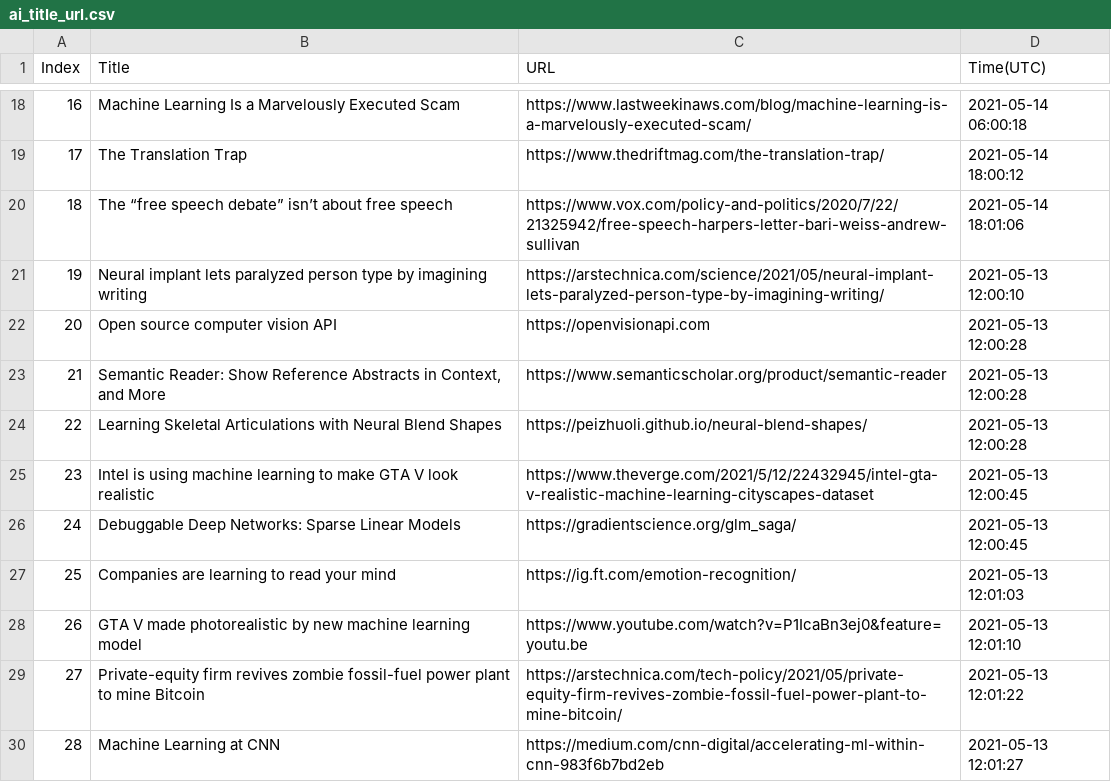
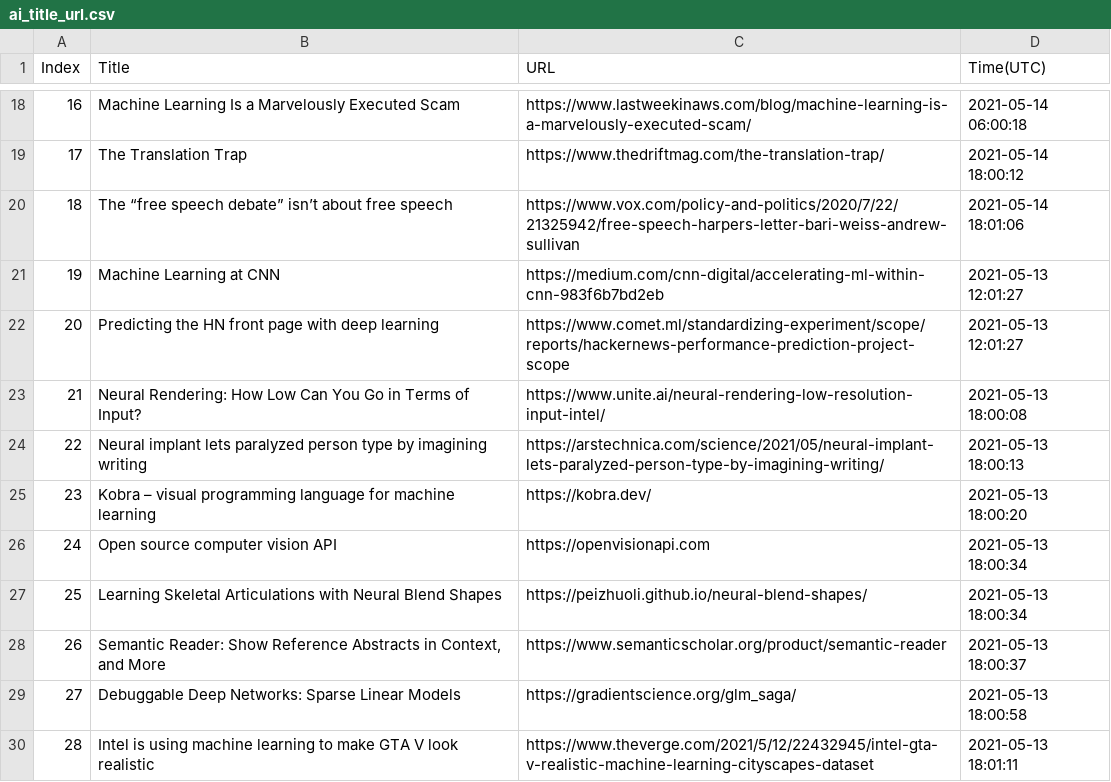
Before and after one commit to seitlab/seitlab.github.io, a CSV file: data/ai_title_url.csv, drawn as a sheet; only a part is shown, gaps mark what is left out; the diff covers the shown part only.

```diff
--- a/data/ai_title_url.csv
+++ b/data/ai_title_url.csv
@@ -20,11 +20,11 @@ Index,Title,URL,Time(UTC)
 18,The “free speech debate” isn’t about free speech,https://www.vox.com/policy-and-politics/2020/7/22/21325942/free-speech-harpers-letter-bari-weiss-andrew-sullivan,2021-05-14 18:01:06
-19,Neural implant lets paralyzed person type by imagining writing,https://arstechnica.com/science/2021/05/neural-implant-lets-paralyzed-person-type-by-imagining-writing/,2021-05-13 12:00:10
-20,Open source computer vision API,https://openvisionapi.com,2021-05-13 12:00:28
-21,"Semantic Reader: Show Reference Abstracts in Context, and More",https://www.semanticscholar.org/product/semantic-reader,2021-05-13 12:00:28
-22,Learning Skeletal Articulations with Neural Blend Shapes,https://peizhuoli.github.io/neural-blend-shapes/,2021-05-13 12:00:28
-23,Intel is using machine learning to make GTA V look realistic,https://www.theverge.com/2021/5/12/22432945/intel-gta-v-realistic-machine-learning-cityscapes-dataset,2021-05-13 12:00:45
-24,Debuggable Deep Networks: Sparse Linear Models,https://gradientscience.org/glm_saga/,2021-05-13 12:00:45
-25,Companies are learning to read your mind,https://ig.ft.com/emotion-recognition/,2021-05-13 12:01:03
-26,GTA V made photorealistic by new machine learning model,https://www.youtube.com/watch?v=P1IcaBn3ej0&feature=youtu.be,2021-05-13 12:01:10
-27,Private-equity firm revives zombie fossil-fuel power plant to mine Bitcoin,https://arstechnica.com/tech-policy/2021/05/private-equity-firm-revives-zombie-fossil-fuel-power-plant-to-mine-bitcoin/,2021-05-13 12:01:22
-28,Machine Learning at CNN,https://medium.com/cnn-digital/accelerating-ml-within-cnn-983f6b7bd2eb,2021-05-13 12:01:27
+19,Machine Learning at CNN,https://medium.com/cnn-digital/accelerating-ml-within-cnn-983f6b7bd2eb,2021-05-13 12:01:27
+20,Predicting the HN front page with deep learning,https://www.comet.ml/standardizing-experiment/scope/reports/hackernews-performance-prediction-project-scope,2021-05-13 12:01:27
+21,Neural Rendering: How Low Can You Go in Terms of Input?,https://www.unite.ai/neural-rendering-low-resolution-input-intel/,2021-05-13 18:00:08
+22,Neural implant lets paralyzed person type by imagining writing,https://arstechnica.com/science/2021/05/neural-implant-lets-paralyzed-person-type-by-imagining-writing/,2021-05-13 18:00:13
+23,Kobra – visual programming language for machine learning,https://kobra.dev/,2021-05-13 18:00:20
+24,Open source computer vision API,https://openvisionapi.com,2021-05-13 18:00:34
+25,Learning Skeletal Articulations with Neural Blend Shapes,https://peizhuoli.github.io/neural-blend-shapes/,2021-05-13 18:00:34
+26,"Semantic Reader: Show Reference Abstracts in Context, and More",https://www.semanticscholar.org/product/semantic-reader,2021-05-13 18:00:37
+27,Debuggable Deep Networks: Sparse Linear Models,https://gradientscience.org/glm_saga/,2021-05-13 18:00:58
+28,Intel is using machine learning to make GTA V look realistic,https://www.theverge.com/2021/5/12/22432945/intel-gta-v-realistic-machine-learning-cityscapes-dataset,2021-05-13 18:01:11
```
Also changed, not shown: 9 edited cells elsewhere in this file, data/blockchain_title_url.csv, data/security_title_url.csv, 2 other files.
